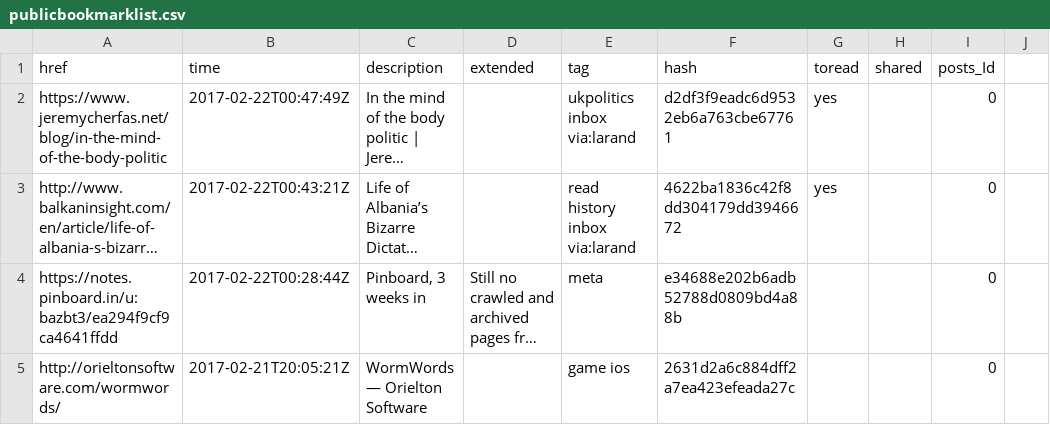
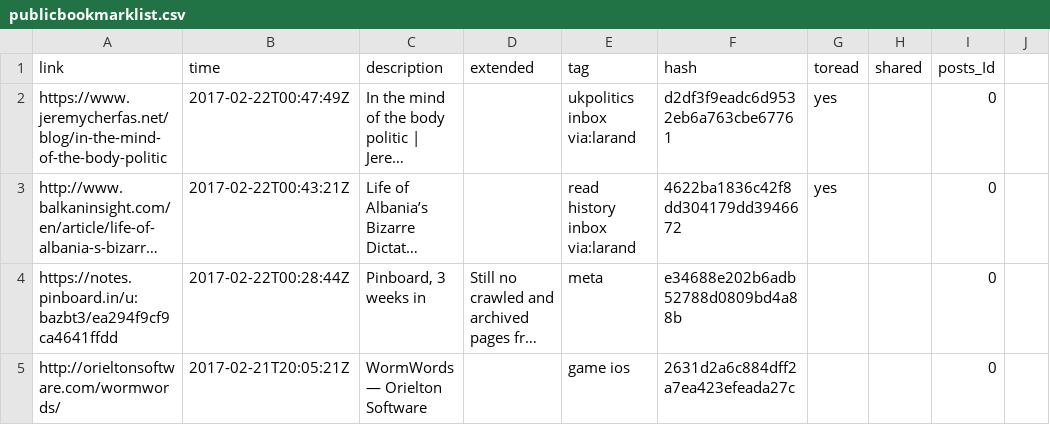
Before and after one commit to bazbt3/bazbt3.github.io, a CSV file: _data/publicbookmarklist.csv, drawn as a sheet; only a part is shown; long unchanged cells end in …; the diff names each change by its address in the sheet, - before the commit and + after, or states it on an @@ line.

Commit message:
Changed field name from href to link, attempting to fix page bulld failure.

```diff
--- a/_data/publicbookmarklist.csv
+++ b/_data/publicbookmarklist.csv
-A1: href
+A1: link
```
